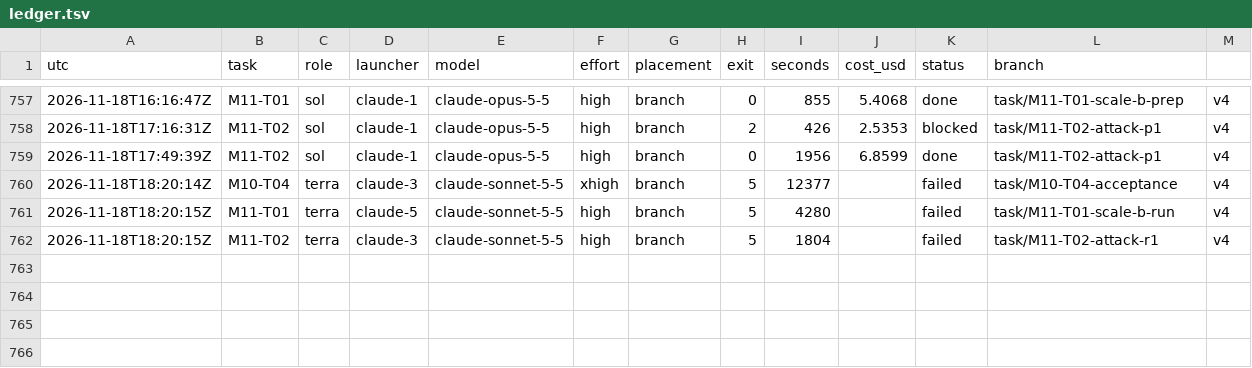
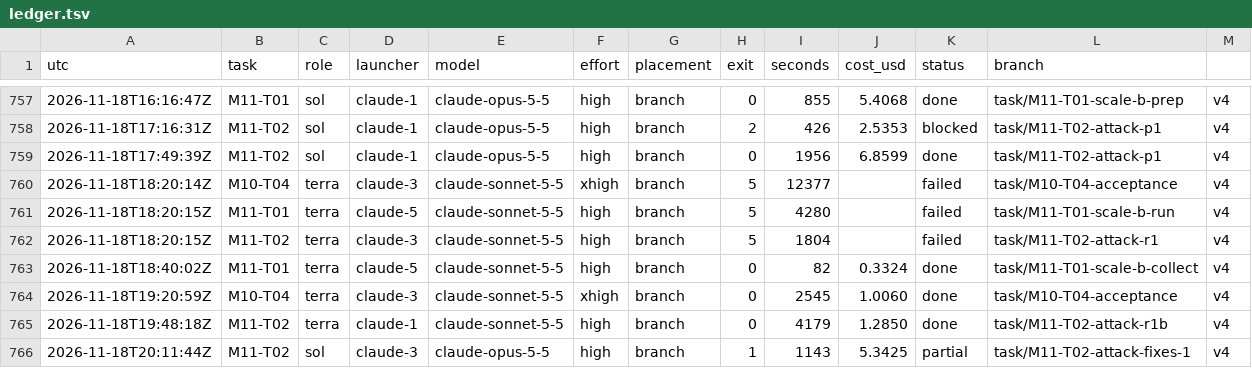
Before and after one commit to magrathean-uk/auditex, a TSV file: .plan/work/ledger.tsv, drawn as a sheet; only a part is shown, gaps mark what is left out.

```diff
--- a/.plan/work/ledger.tsv
+++ b/.plan/work/ledger.tsv
@@ -762 +762,5 @@ utc	task	role	launcher	model	effort	placement	exit	seconds	cost_usd	status	branc
 2026-11-18T18:20:15Z	M11-T02	terra	claude-3	claude-sonnet-5-5	high	branch	5	1804		failed	task/M11-T02-attack-r1	v4
+2026-11-18T18:40:02Z	M11-T01	terra	claude-5	claude-sonnet-5-5	high	branch	0	82	0.3324	done	task/M11-T01-scale-b-collect	v4
+2026-11-18T19:20:59Z	M10-T04	terra	claude-3	claude-sonnet-5-5	xhigh	branch	0	2545	1.0060	done	task/M10-T04-acceptance	v4
+2026-11-18T19:48:18Z	M11-T02	terra	claude-1	claude-sonnet-5-5	high	branch	0	4179	1.2850	done	task/M11-T02-attack-r1b	v4
+2026-11-18T20:11:44Z	M11-T02	sol	claude-3	claude-opus-5-5	high	branch	1	1143	5.3425	partial	task/M11-T02-attack-fixes-1	v4
```
Also changed, not shown: 3 other files.
